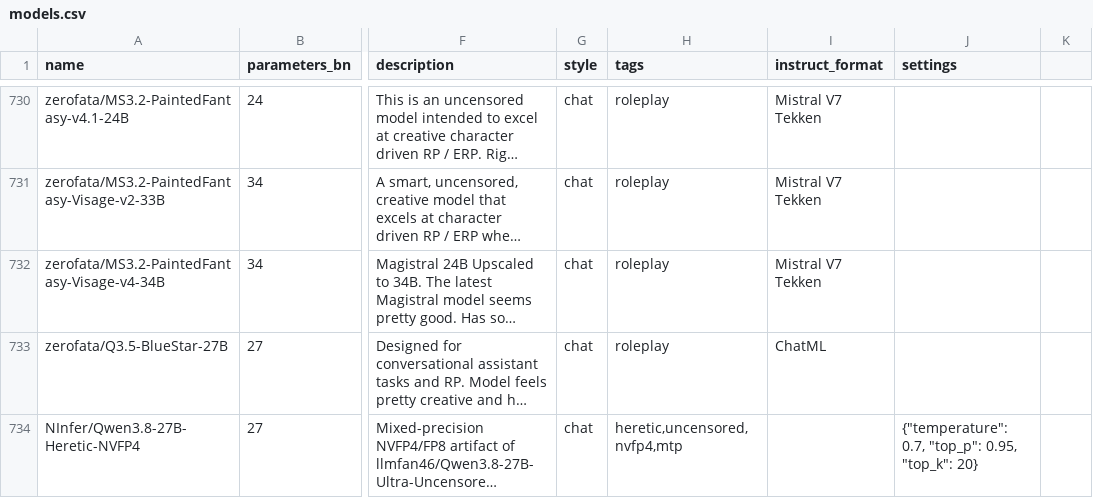
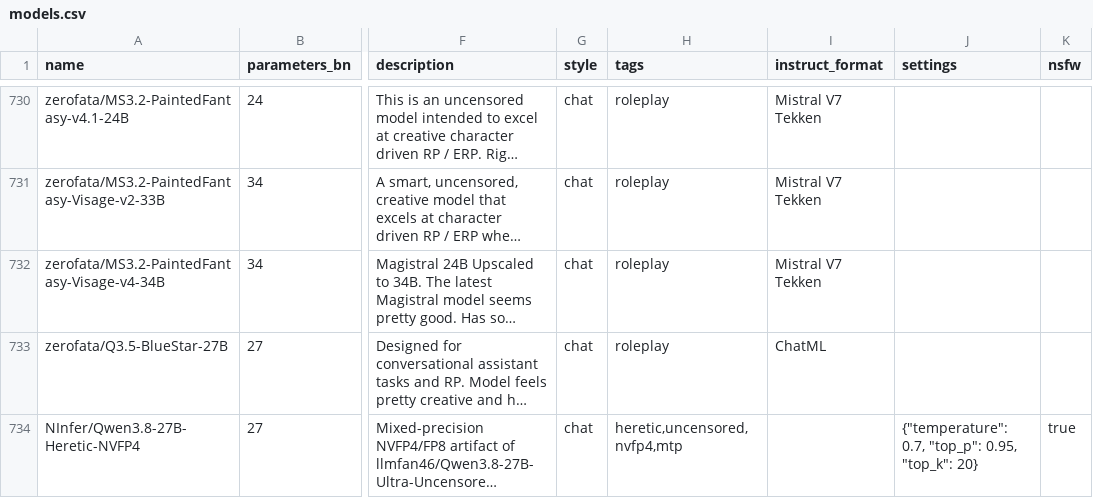
Before and after one commit to Haidra-Org/AI-Horde-text-model-reference, a CSV file: models.csv, drawn as a sheet; only a part is shown, gaps mark what is left out; long unchanged cells end in …; the diff names each change by its address in the sheet, - before the commit and + after, or states it on an @@ line.

Commit message:
Mark Heretic model NSFW capable with explicit boolean metadata

```diff
--- a/models.csv
+++ b/models.csv
-K1: (empty)
+K1: nsfw
-K734 (nsfw): (empty)
+K734 (nsfw): true
```
Also changed, not shown: 2 other files.
